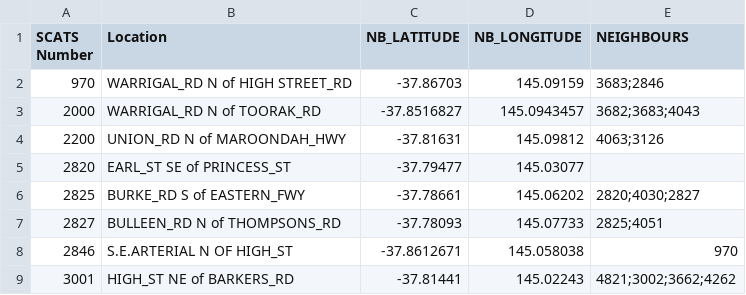
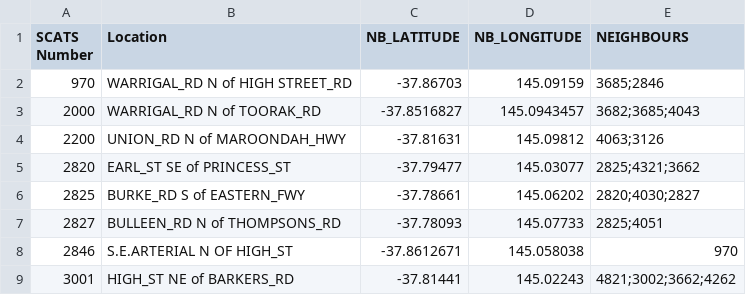
Before and after one commit to ShiroKatake/COS30018-intelligent-systems, a CSV file: data/SCATS_SITE_LISTING.csv, drawn as a sheet; only a part is shown.

Commit message:
fix(scat neighbors): fixed neighbor positions

```diff
--- a/data/SCATS_SITE_LISTING.csv
+++ b/data/SCATS_SITE_LISTING.csv
@@ -1,6 +1,6 @@
 SCATS Number,Location,NB_LATITUDE,NB_LONGITUDE,NEIGHBOURS
-970,WARRIGAL_RD N of HIGH STREET_RD,-37.86703,145.09159,3683;2846
-2000,WARRIGAL_RD N of TOORAK_RD,-37.8516827,145.0943457,3682;3683;4043
+970,WARRIGAL_RD N of HIGH STREET_RD,-37.86703,145.09159,3685;2846
+2000,WARRIGAL_RD N of TOORAK_RD,-37.8516827,145.0943457,3682;3685;4043
 2200,UNION_RD N of MAROONDAH_HWY,-37.81631,145.09812,4063;3126
-2820,EARL_ST SE of PRINCESS_ST,-37.79477,145.03077,
+2820,EARL_ST SE of PRINCESS_ST,-37.79477,145.03077,2825;4321;3662
 2825,BURKE_RD S of EASTERN_FWY,-37.78661,145.06202,2820;4030;2827
```
